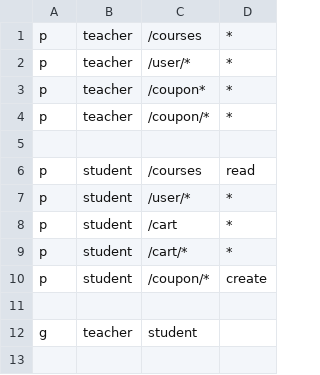
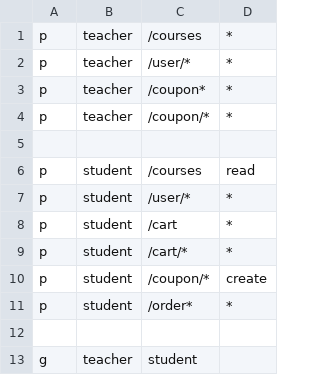
Before and after one commit to zihyinhsu/petKnow-BE, a CSV file: casbin/policy.csv, drawn as a sheet; the diff names each change by its address in the sheet, - before the commit and + after, or states it on an @@ line.

Commit message:
feat: order

```diff
--- a/casbin/policy.csv
+++ b/casbin/policy.csv
+row 11: p | student | /order* | *
```
Also changed, not shown: 9 other files.
